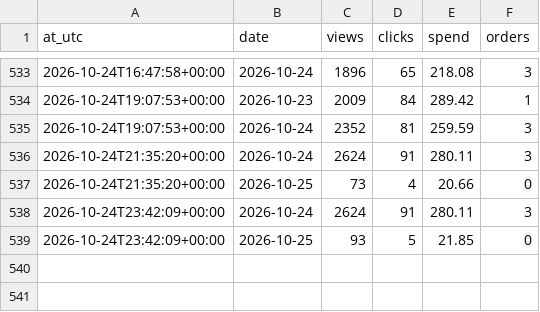
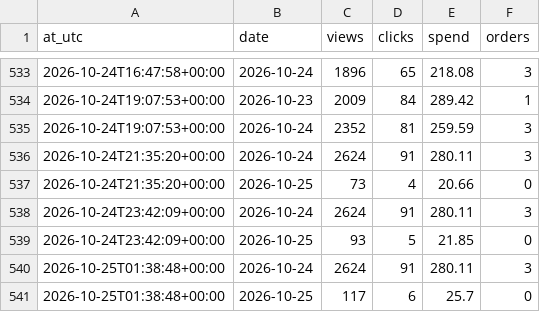
Before and after one commit to paradisio1088-afk/ozon-cover-abtest, a CSV file: data/snapshots.csv, drawn as a sheet; only a part is shown, gaps mark what is left out; the diff names each change by its address in the sheet, - before the commit and + after, or states it on an @@ line.

```diff
--- a/data/snapshots.csv
+++ b/data/snapshots.csv
+row 540: 2026-10-25T01:38:48+00:00 | 2026-10-24 | 2624 | 91 | 280.11 | 3
+row 541: 2026-10-25T01:38:48+00:00 | 2026-10-25 | 117 | 6 | 25.7 | 0
```
Also changed, not shown: 3 other files.
